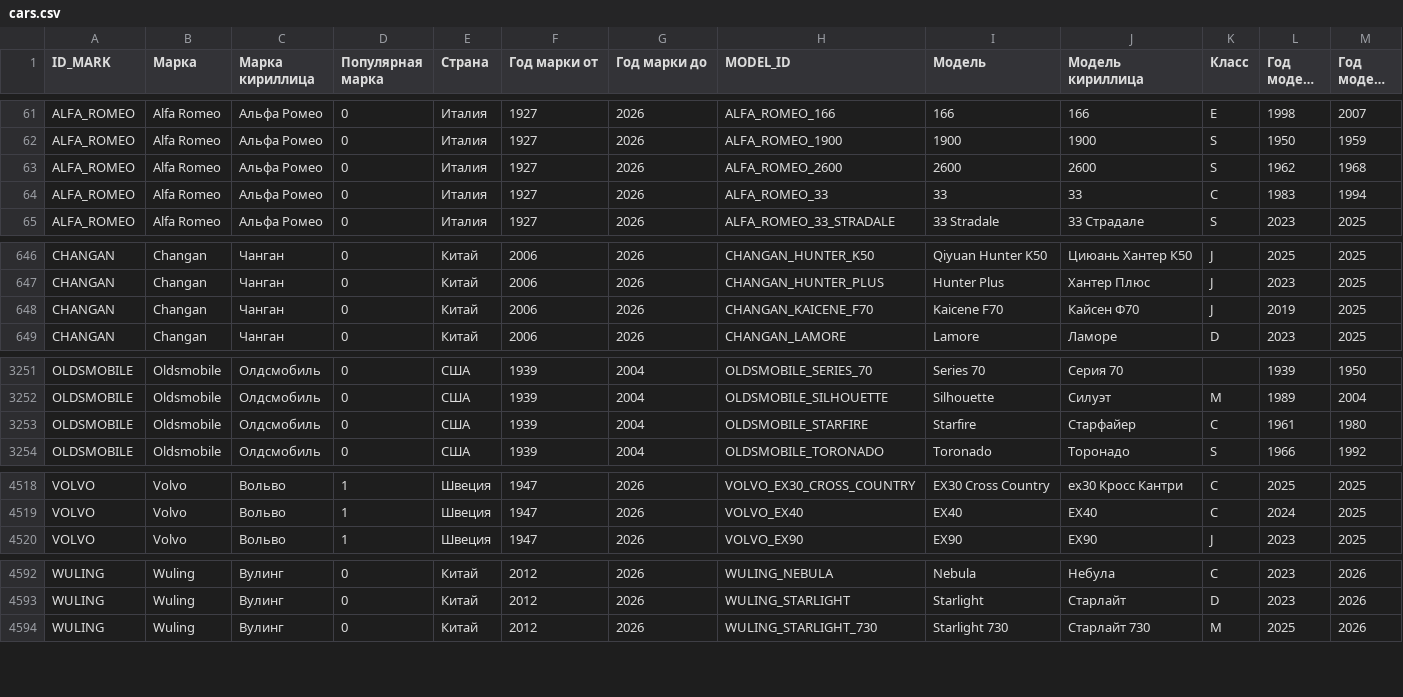
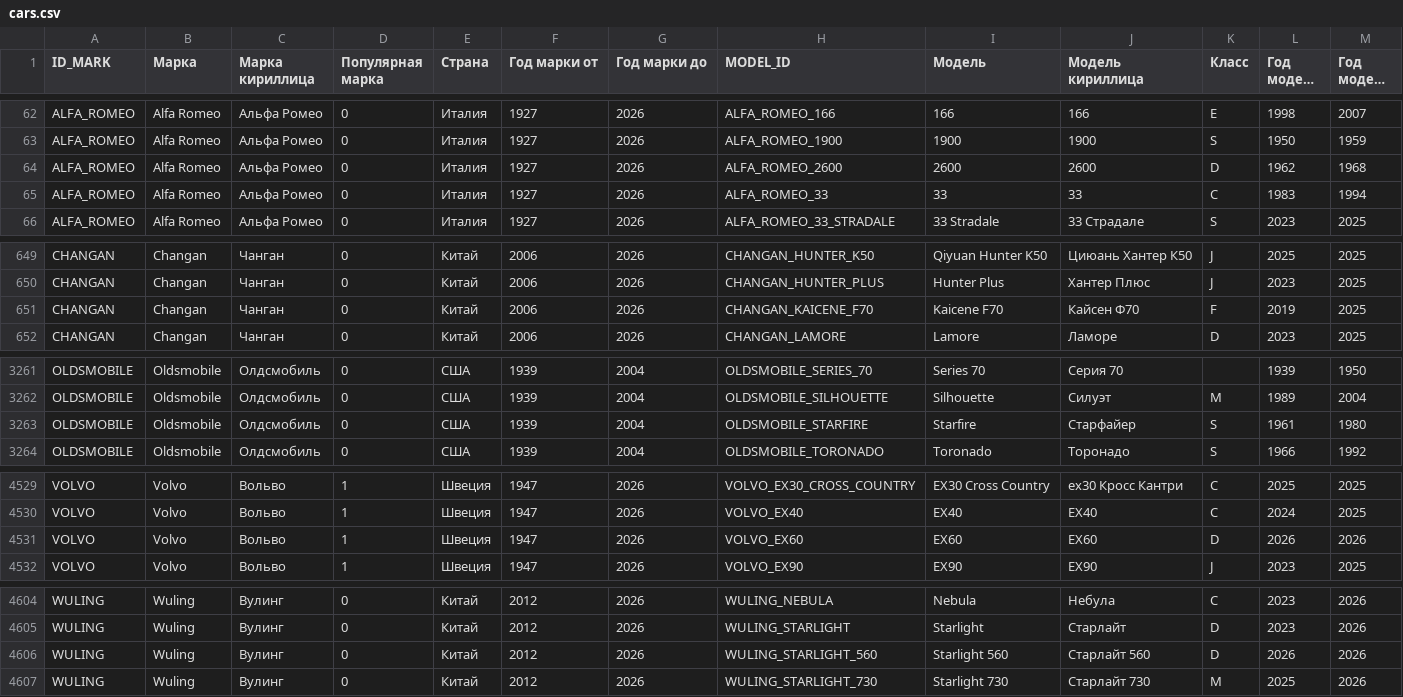
Before and after one commit to blanzh/carsBase, a CSV file: cars.csv, drawn as a sheet; only a part is shown, gaps mark what is left out; long unchanged cells end in …; the diff covers the shown part only.

```diff
--- a/cars.csv
+++ b/cars.csv
@@ -62,3 +63,3 @@ ALFA_ROMEO,Alfa Romeo,Альфа Ромео,0,Италия,1927,2026,ALFA_ROMEO_
 ALFA_ROMEO,Alfa Romeo,Альфа Ромео,0,Италия,1927,2026,ALFA_ROMEO_1900,1900,1900,S,1950,1959
-ALFA_ROMEO,Alfa Romeo,Альфа Ромео,0,Италия,1927,2026,ALFA_ROMEO_2600,2600,2600,S,1962,1968
+ALFA_ROMEO,Alfa Romeo,Альфа Ромео,0,Италия,1927,2026,ALFA_ROMEO_2600,2600,2600,D,1962,1968
 ALFA_ROMEO,Alfa Romeo,Альфа Ромео,0,Италия,1927,2026,ALFA_ROMEO_33,33,33,C,1983,1994
@@ -647,3 +650,3 @@ CHANGAN,Changan,Чанган,0,Китай,2006,2026,CHANGAN_HUNTER_K50,Qiyuan Hu
 CHANGAN,Changan,Чанган,0,Китай,2006,2026,CHANGAN_HUNTER_PLUS,Hunter Plus,Хантер Плюс,J,2023,2025
-CHANGAN,Changan,Чанган,0,Китай,2006,2026,CHANGAN_KAICENE_F70,Kaicene F70,Кайсен Ф70,J,2019,2025
+CHANGAN,Changan,Чанган,0,Китай,2006,2026,CHANGAN_KAICENE_F70,Kaicene F70,Кайсен Ф70,F,2019,2025
 CHANGAN,Changan,Чанган,0,Китай,2006,2026,CHANGAN_LAMORE,Lamore,Ламоре,D,2023,2025
@@ -3252,3 +3262,3 @@ OLDSMOBILE,Oldsmobile,Олдсмобиль,0,США,1939,2004,OLDSMOBILE_SERIES_
 OLDSMOBILE,Oldsmobile,Олдсмобиль,0,США,1939,2004,OLDSMOBILE_SILHOUETTE,Silhouette,Силуэт,M,1989,2004
-OLDSMOBILE,Oldsmobile,Олдсмобиль,0,США,1939,2004,OLDSMOBILE_STARFIRE,Starfire,Старфайер,C,1961,1980
+OLDSMOBILE,Oldsmobile,Олдсмобиль,0,США,1939,2004,OLDSMOBILE_STARFIRE,Starfire,Старфайер,S,1961,1980
 OLDSMOBILE,Oldsmobile,Олдсмобиль,0,США,1939,2004,OLDSMOBILE_TORONADO,Toronado,Торонадо,S,1966,1992
@@ -4519,2 +4530,3 @@ VOLVO,Volvo,Вольво,1,Швеция,1947,2026,VOLVO_EX30_CROSS_COUNTRY,EX30
 VOLVO,Volvo,Вольво,1,Швеция,1947,2026,VOLVO_EX40,EX40,ЕХ40,C,2024,2025
+VOLVO,Volvo,Вольво,1,Швеция,1947,2026,VOLVO_EX60,EX60,ЕХ60,D,2026,2026
 VOLVO,Volvo,Вольво,1,Швеция,1947,2026,VOLVO_EX90,EX90,ЕХ90,J,2023,2025
@@ -4593,2 +4605,3 @@ WULING,Wuling,Вулинг,0,Китай,2012,2026,WULING_NEBULA,Nebula,Небу
 WULING,Wuling,Вулинг,0,Китай,2012,2026,WULING_STARLIGHT,Starlight,Старлайт,D,2023,2026
+WULING,Wuling,Вулинг,0,Китай,2012,2026,WULING_STARLIGHT_560,Starlight 560,Старлайт 560,D,2026,2026
 WULING,Wuling,Вулинг,0,Китай,2012,2026,WULING_STARLIGHT_730,Starlight 730,Старлайт 730,M,2025,2026
```
Also changed, not shown: 11 added rows and 3 edited cells elsewhere in this file, 1 other file.
